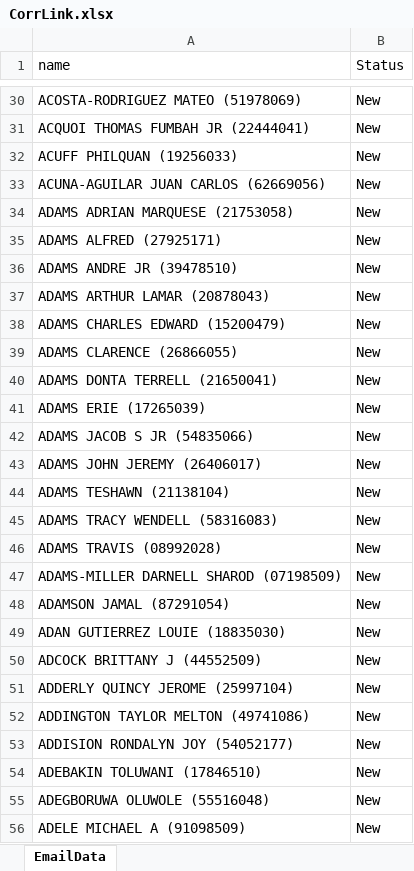
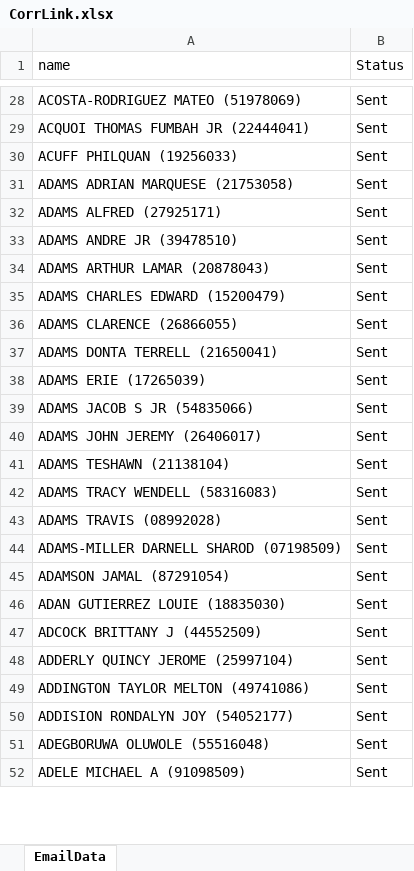
Before and after one commit to SybrosTechSec/CorrLinks, an Excel workbook: Data/CorrLink.xlsx, sheet EmailData, drawn as a sheet; only a part is shown, gaps mark what is left out; values as stored, in another font and other column widths than the file's, no borders; removed rows and columns are numbered as before the commit, all else as after; the diff covers the shown part only; the diff names each change by its address in the sheet, - before the commit and + after, or states it on an @@ line.

```diff
--- a/Data/CorrLink.xlsx (sheet EmailData)
+++ b/Data/CorrLink.xlsx (sheet EmailData)
-B28:B30 (Status): New
+B28:B30 (Status): Sent
-row 33: ACUNA-AGUILAR JUAN CARLOS (62669056) | New
-B31:B50 (Status): New
+B31:B50 (Status): Sent
-row 54: ADEBAKIN TOLUWANI (17846510) | New
-B51:B52 (Status): New
+B51:B52 (Status): Sent
```
Also changed, not shown: 212 added rows, 421 removed rows, 3 moved rows and 86 edited cells elsewhere in this sheet, 9 other files.
